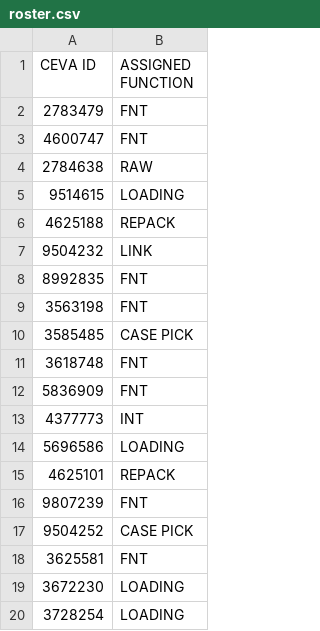
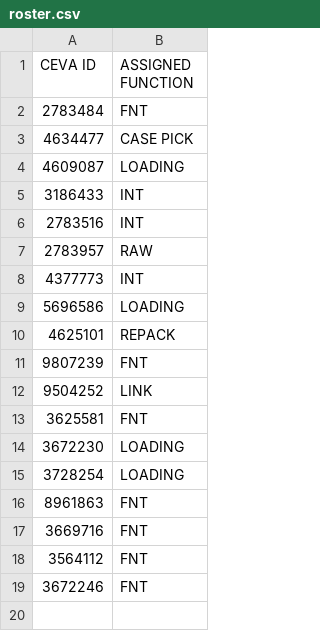
Before and after one commit to FSCFERRERO/ferrero-roster, a CSV file: roster.csv, drawn as a sheet; only a part is shown; the shorter side is filled out with more unchanged rows.

Commit message:
Update roster.csv

```diff
--- a/roster.csv
+++ b/roster.csv
@@ -1,13 +1,8 @@
 CEVA ID,ASSIGNED FUNCTION
-2783479	,FNT
-4600747	,FNT
-2784638	,RAW
-9514615	,LOADING
-4625188	,REPACK
-9504232	,LINK
-8992835	,FNT
-3563198	,FNT
-3585485	,CASE PICK
-3618748	,FNT
-5836909	,FNT
+2783484	,FNT
+4634477	,CASE PICK
+4609087	,LOADING
+3186433	,INT
+2783516	,INT
+2783957	,RAW
 4377773	,INT
@@ -16,3 +11,3 @@ CEVA ID,ASSIGNED FUNCTION
 9807239	,FNT
-9504252	,CASE PICK
+9504252	,LINK
 3625581	,FNT
```
